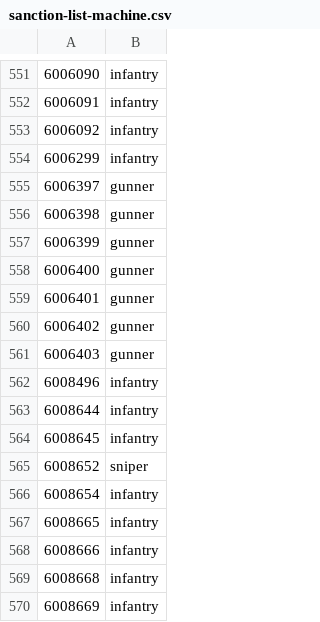
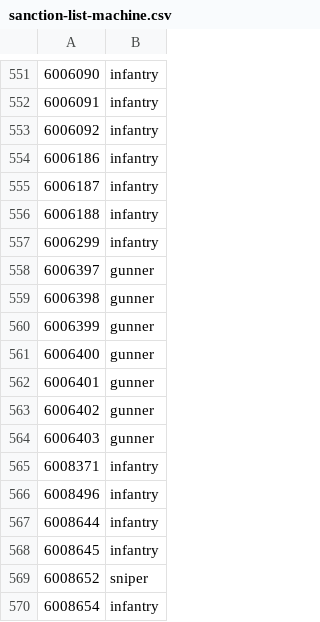
Before and after one commit to cooltrain7/Planetside-2-API-Tracker, a CSV file: Weapons/community-review/sanction-list-machine.csv, drawn as a sheet; only a part is shown, gaps mark what is left out; the shorter side is filled out with more unchanged rows; the diff names each change by its address in the sheet, - before the commit and + after, or states it on an @@ line.

Commit message:
Sort and compile, include new machine list format
Added machine list format that also includes 'none' records, for those
that want it.  My use case is generating warning logs in my bot when
encountering items that have no sanction assigned.  Without 'none'
included, I wouldn't know if it was missing on purpose or not.

Signed-off-by: Fred Kilbourn <fred@fredk.com>

```diff
--- a/Weapons/community-review/sanction-list-machine.csv
+++ b/Weapons/community-review/sanction-list-machine.csv
+row 554: 6006186 | infantry
+row 555: 6006187 | infantry
+row 556: 6006188 | infantry
+row 565: 6008371 | infantry
```
Also changed, not shown: Weapons/community-review/sanction-list.csv, 1 other file.
